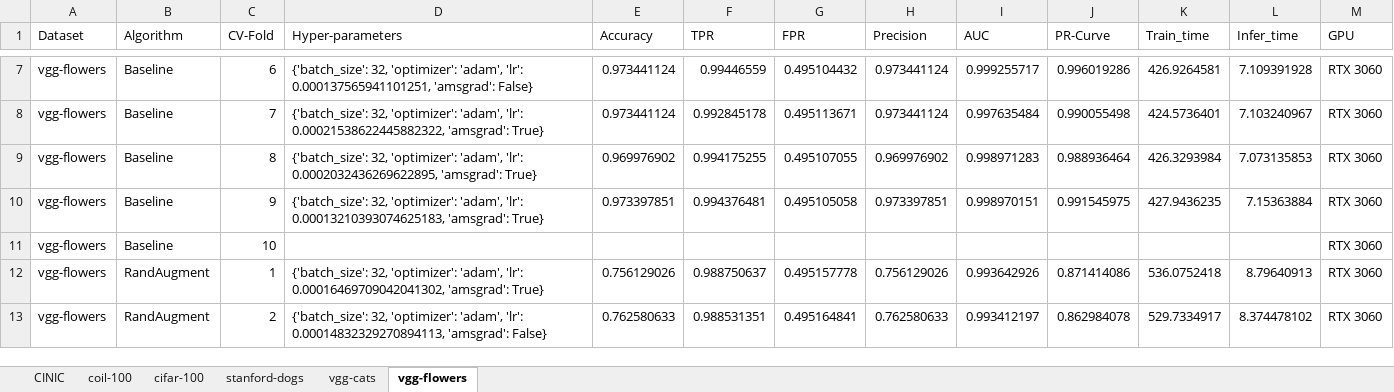
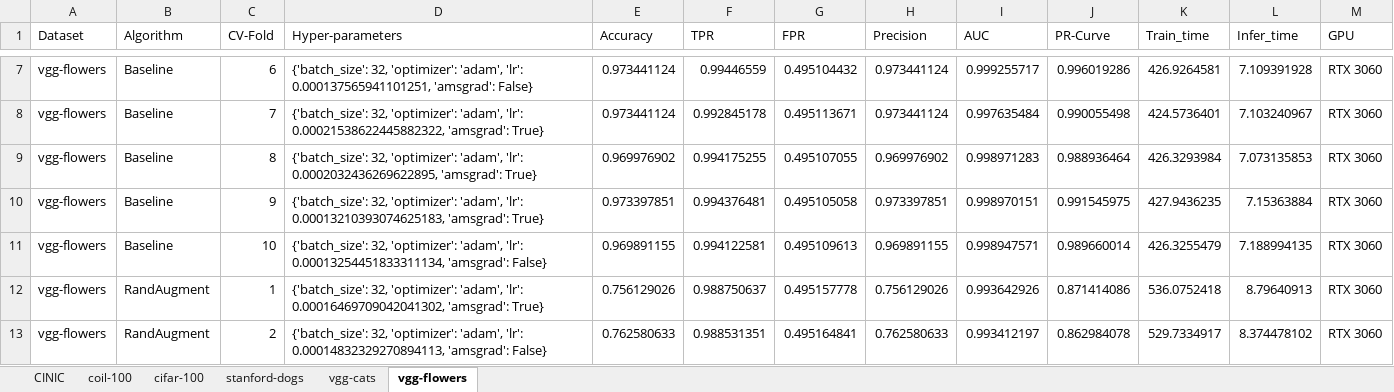
Before and after one commit to VladShtompel/project-ml, an Excel workbook: joined-results.xlsx, sheet vgg-flowers, drawn as a sheet; only a part is shown, gaps mark what is left out; values as stored, in another font and other column widths than the file's, no borders; the diff names each change by its address in the sheet, - before the commit and + after, or states it on an @@ line.

```diff
--- a/joined-results.xlsx (sheet vgg-flowers)
+++ b/joined-results.xlsx (sheet vgg-flowers)
-D11 (Hyper-parameters): (empty)
+D11 (Hyper-parameters): {'batch_size': 32, 'optimizer': 'adam', 'lr': 0.00013254451833311134, 'amsgrad': False}
-E11 (Accuracy): (empty)
+E11 (Accuracy): 0.969891155
-F11 (TPR): (empty)
+F11 (TPR): 0.994122581
-G11 (FPR): (empty)
+G11 (FPR): 0.495109613
-H11 (Precision): (empty)
+H11 (Precision): 0.969891155
-I11 (AUC): (empty)
+I11 (AUC): 0.998947571
-J11 (PR-Curve): (empty)
+J11 (PR-Curve): 0.989660014
-K11 (Train_time): (empty)
+K11 (Train_time): 426.3255479
-L11 (Infer_time): (empty)
+L11 (Infer_time): 7.188994135
```
Also changed, not shown: sheet coil-100, sheet CINIC, sheet stanford-dogs, 11 other files.
